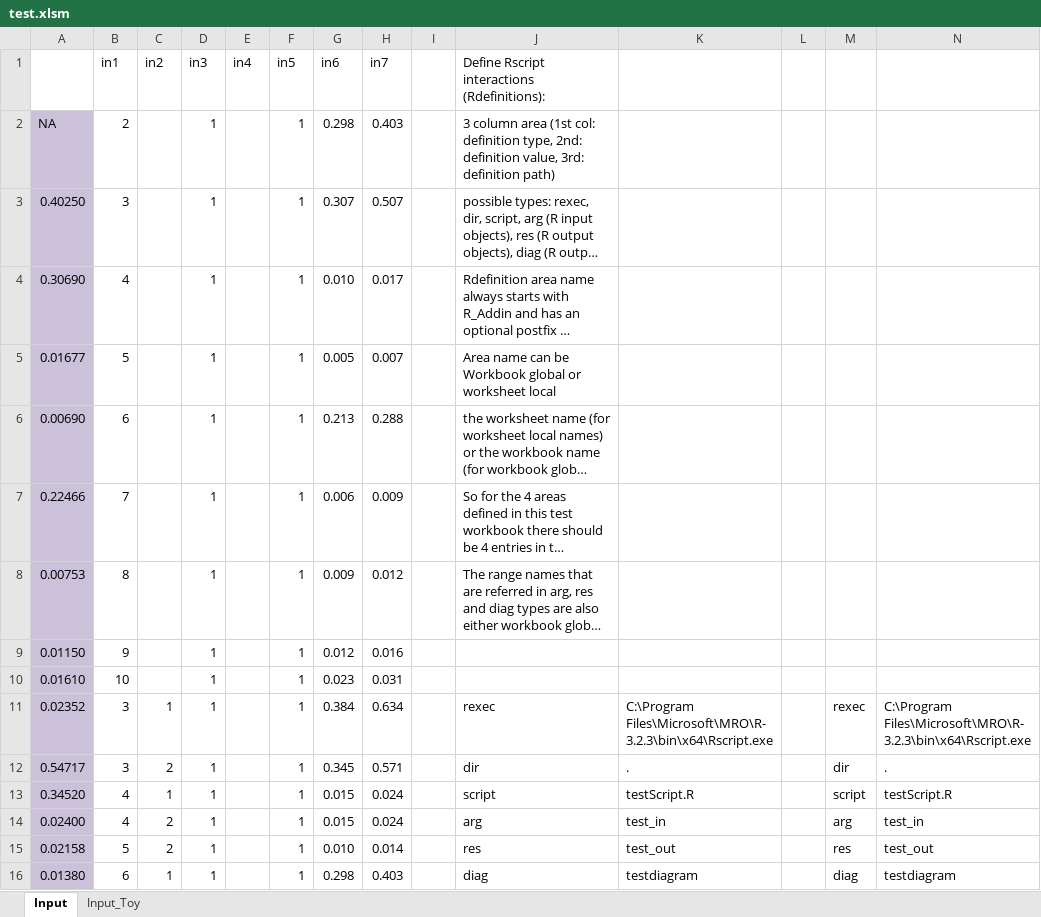
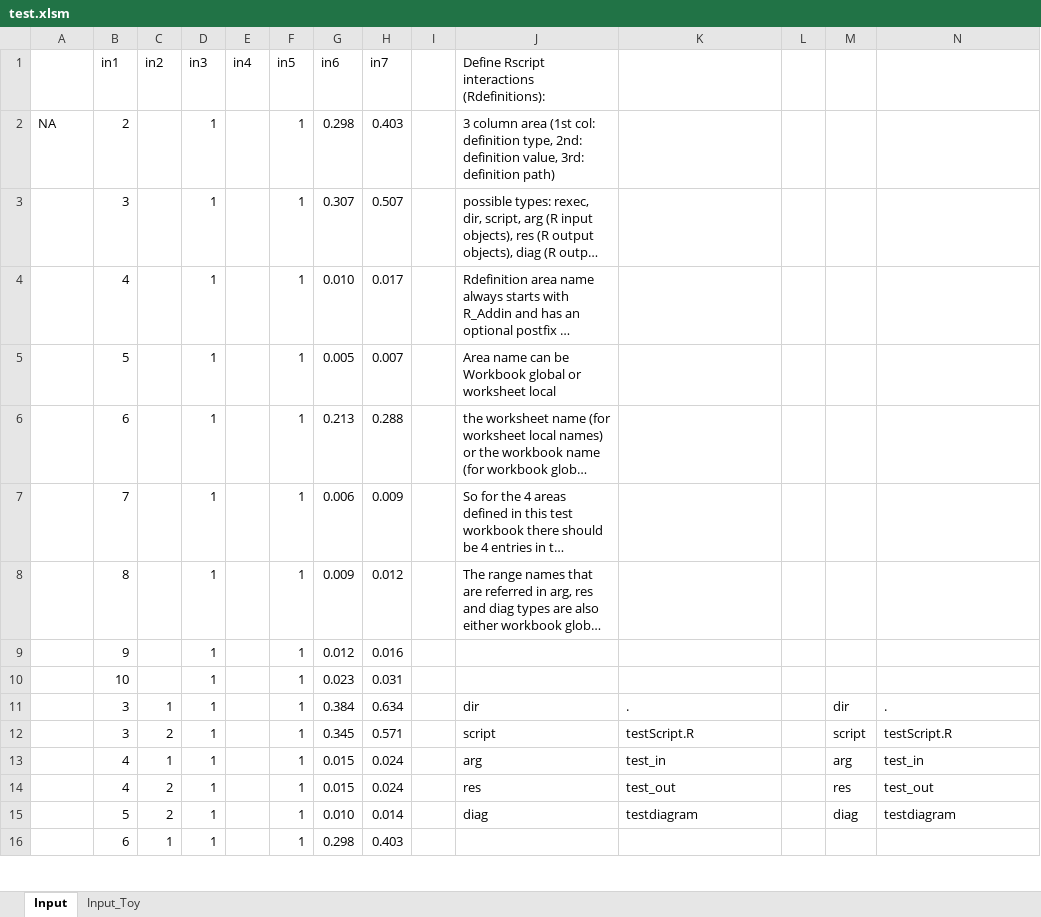
Before and after one commit to rkapl123/RAddin, an Excel workbook: test.xlsm, sheet Input, drawn as a sheet; only a part is shown; long unchanged cells end in …; values as stored, in another font and other column widths than the file's, no borders; removed rows and columns are numbered as before the commit, all else as after; the diff covers the shown part only; the diff names each change by its address in the sheet, - before the commit and + after, or states it on an @@ line.

```diff
--- a/test.xlsm (sheet Input)
+++ b/test.xlsm (sheet Input)
-A2:A10 fill: #CCC1DA
+A2:A10 fill: none
-A3: 0.40250
+A3: (empty)
-A4: 0.30690
+A4: (empty)
-A5: 0.01677
+A5: (empty)
-A6: 0.00690
+A6: (empty)
-A7: 0.22466
+A7: (empty)
-A8: 0.00753
+A8: (empty)
-A9: 0.01150
+A9: (empty)
-A10: 0.01610
+A10: (empty)
-row 11: 0.02352 | 3 | 1 | 1 |  | 1 | 0.384 | 0.634 |  | rexec | C:\Program Files\Microsoft\MRO\R-3.2.3\bin\x64\Rscript.exe |  | rexec | C:\Program Files\Microsoft\MRO\R-3.2.3\bin\x64\Rscript.exe
-A11: 0.54717
+A11: (empty)
-A11:A15 fill: #CCC1DA
+A11:A15 fill: none
-C11 (in2): 2
+C11 (in2): 1
-G11 (in6): 0.345
+G11 (in6): 0.384
-H11 (in7): 0.571
+H11 (in7): 0.634
-A12: 0.34520
+A12: (empty)
-B12 (in1): 4
+B12 (in1): 3
-C12 (in2): 1
+C12 (in2): 2
-G12 (in6): 0.015
+G12 (in6): 0.345
-H12 (in7): 0.024
+H12 (in7): 0.571
-A13: 0.02400
+A13: (empty)
-C13 (in2): 2
+C13 (in2): 1
-A14: 0.02158
+A14: (empty)
-B14 (in1): 5
+B14 (in1): 4
-G14 (in6): 0.010
+G14 (in6): 0.015
-H14 (in7): 0.014
+H14 (in7): 0.024
-A15: 0.01380
+A15: (empty)
-B15 (in1): 6
+B15 (in1): 5
-C15 (in2): 1
+C15 (in2): 2
-G15 (in6): 0.298
+G15 (in6): 0.010
-H15 (in7): 0.403
+H15 (in7): 0.014
+row 16:  | 6 | 1 | 1 |  | 1 | 0.298 | 0.403
```
Also changed, not shown: 1 removed row, 32 edited cells and cell formats elsewhere in this sheet, sheet Input_Toy, 2 other files.
